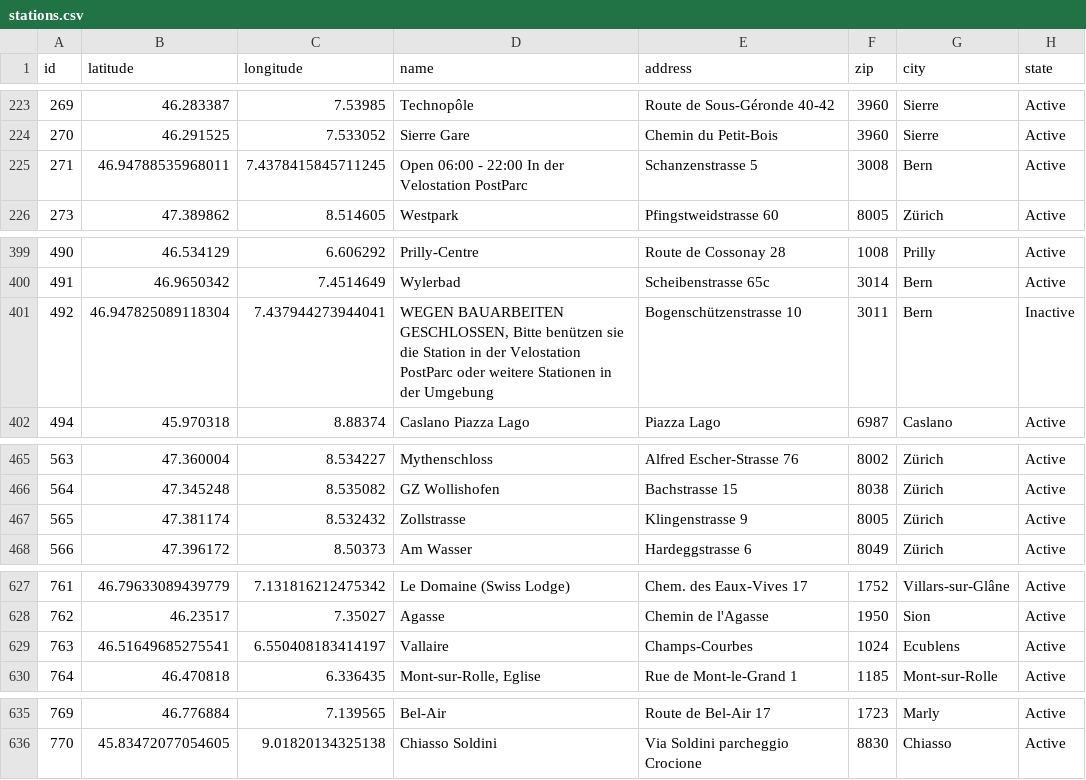
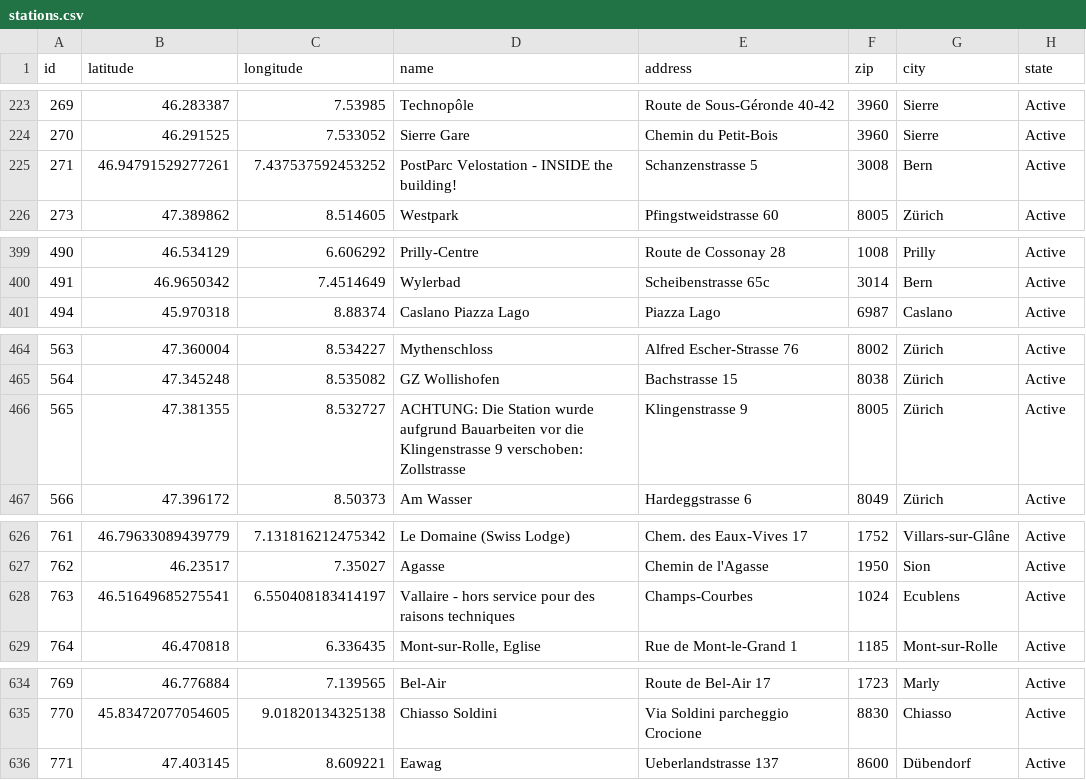
Before and after one commit to misialq/publibike-stations, a CSV file: stations/stations.csv, drawn as a sheet; only a part is shown, gaps mark what is left out.

Commit message:
GHA: Update the list of PubliBike stations

```diff
--- a/stations/stations.csv
+++ b/stations/stations.csv
@@ -224,3 +224,3 @@ id,latitude,longitude,name,address,zip,city,state
 270,46.291525,7.533052,Sierre Gare,Chemin du Petit-Bois,3960,Sierre,Active
-271,46.94788535968011,7.4378415845711245,Open 06:00 - 22:00 In der Velostation PostParc,Schanzenstrasse 5,3008,Bern,Active
+271,46.94791529277261,7.437537592453252,PostParc Velostation - INSIDE the building!,Schanzenstrasse 5,3008,Bern,Active
 273,47.389862,8.514605,Westpark,Pfingstweidstrasse 60,8005,Zürich,Active
@@ -400,3 +400,2 @@ id,latitude,longitude,name,address,zip,city,state
 491,46.9650342,7.4514649,Wylerbad,Scheibenstrasse 65c,3014,Bern,Active
-492,46.947825089118304,7.437944273944041,"WEGEN BAUARBEITEN GESCHLOSSEN, Bitte benützen sie die Station in der Velostation PostParc oder weitere Stationen in der Umgebung",Bogenschützenstrasse 10,3011,Bern,Inactive
 494,45.970318,8.88374,Caslano Piazza Lago,Piazza Lago,6987,Caslano,Active
@@ -466,3 +465,3 @@ id,latitude,longitude,name,address,zip,city,state
 564,47.345248,8.535082,GZ Wollishofen,Bachstrasse 15,8038,Zürich,Active
-565,47.381174,8.532432,Zollstrasse,Klingenstrasse 9,8005,Zürich,Active
+565,47.381355,8.532727,ACHTUNG: Die Station wurde aufgrund Bauarbeiten vor die Klingenstrasse 9 verschoben: Zollstrasse,Klingenstrasse 9,8005,Zürich,Active
 566,47.396172,8.50373,Am Wasser,Hardeggstrasse 6,8049,Zürich,Active
@@ -628,3 +627,3 @@ id,latitude,longitude,name,address,zip,city,state
 762,46.23517,7.35027,Agasse,Chemin de l'Agasse,1950,Sion,Active
-763,46.51649685275541,6.550408183414197,Vallaire,Champs-Courbes,1024,Ecublens,Active
+763,46.51649685275541,6.550408183414197,Vallaire - hors service pour des raisons techniques,Champs-Courbes,1024,Ecublens,Active
 764,46.470818,6.336435,"Mont-sur-Rolle, Eglise",Rue de Mont-le-Grand 1,1185,Mont-sur-Rolle,Active
@@ -636 +635,2 @@ id,latitude,longitude,name,address,zip,city,state
 770,45.83472077054605,9.01820134325138,Chiasso Soldini,Via Soldini parcheggio Crocione,8830,Chiasso,Active
+771,47.403145,8.609221,Eawag,Ueberlandstrasse 137,8600,Dübendorf,Active
```
